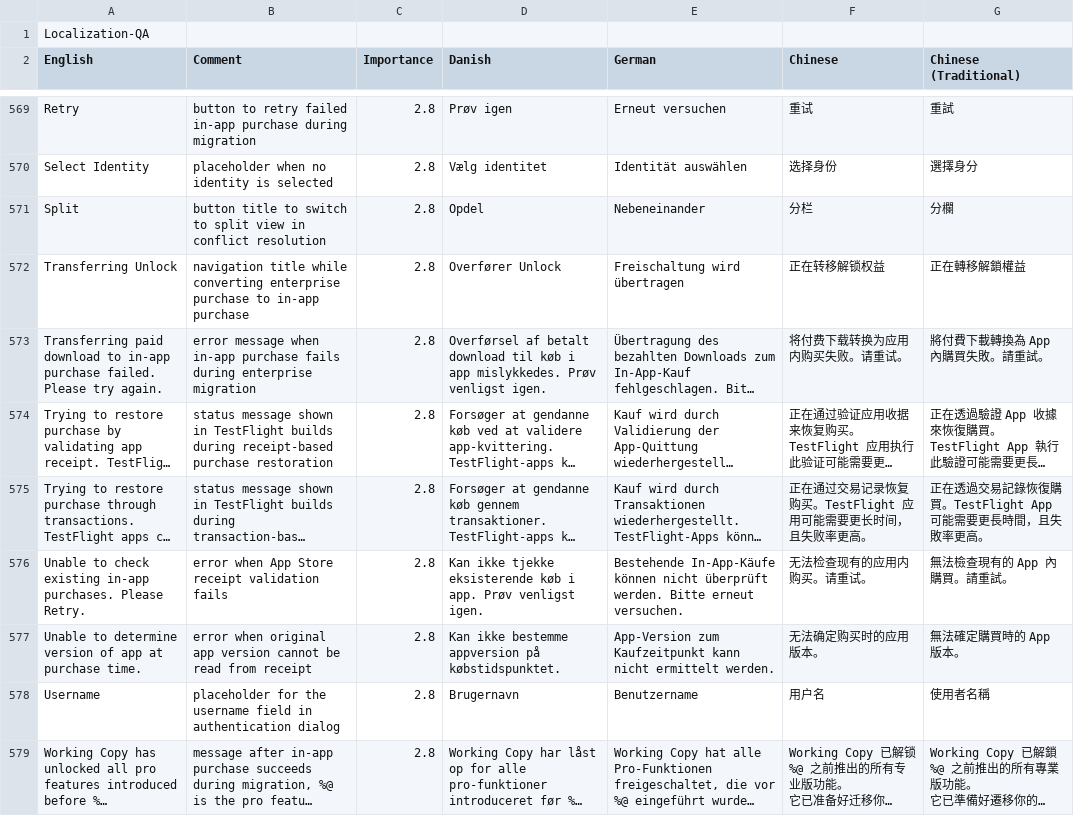
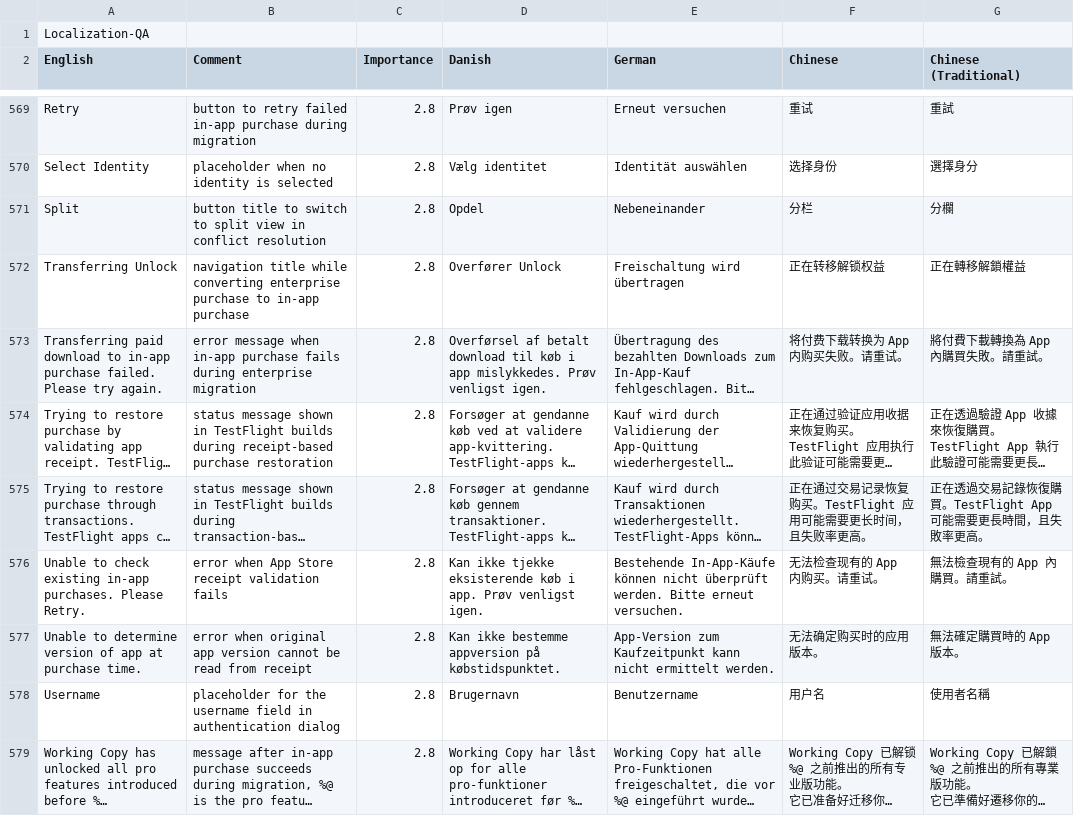
Before and after one commit to elvisdragonmao/working-copy-i18n-zh, a CSV file: localization.csv, drawn as a sheet; only a part is shown, gaps mark what is left out; long unchanged cells end in …; the diff covers the shown part only; the diff names each change by its address in the sheet, - before the commit and + after, or states it on an @@ line.

Commit message:
localization: fix Chinese translation issues
Review zh_CN and zh_TW localization text in line-number chunks and apply high-confidence fixes for formatting, fluency, placeholder-adjacent wording, and terminology consistency.

Validation: pnpm validate; pnpm review:build; git diff --check

```diff
--- a/localization.csv
+++ b/localization.csv
-F573 (Chinese): 将付费下载转换为应用内购买失败。请重试。
+F573 (Chinese): 将付费下载转换为 App 内购买失败。请重试。
-F576 (Chinese): 无法检查现有的应用内购买。请重试。
+F576 (Chinese): 无法检查现有的 App 内购买。请重试。
```
Also changed, not shown: 156 edited cells elsewhere in this file, 1 other file.
